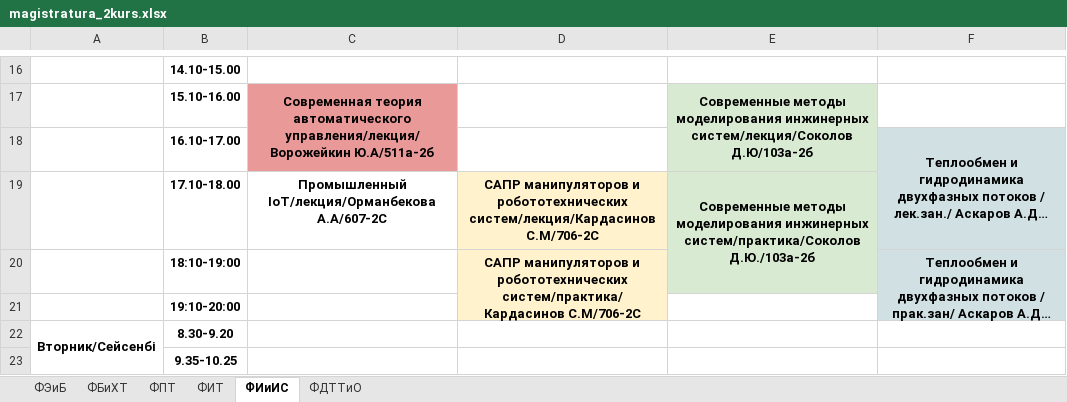
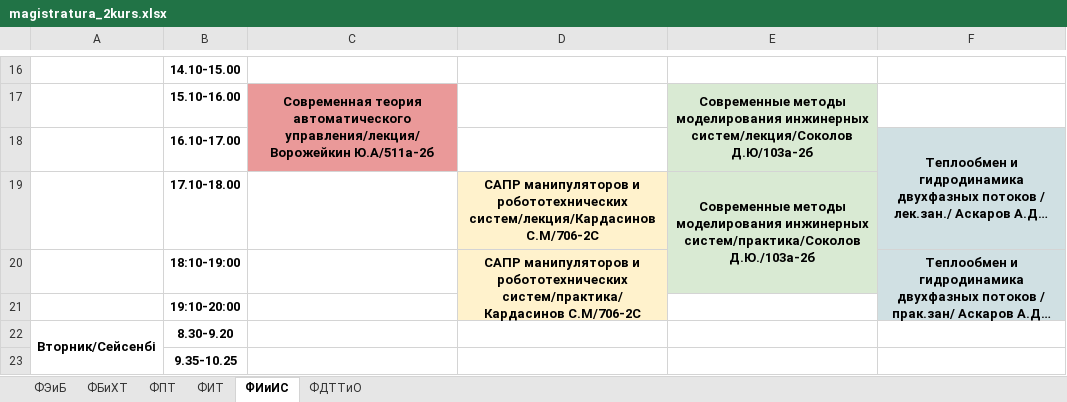
Before and after one commit to drashidinov/ATUscheduleIS, an Excel workbook: raw/magistratura_2kurs.xlsx, sheet ФИиИС, drawn as a sheet; only a part is shown, gaps mark what is left out; long unchanged cells end in …; values as stored, in another font and other column widths than the file's, no borders; charts and pictures not drawn; the diff names each change by its address in the sheet, - before the commit and + after, or states it on an @@ line.

```diff
--- a/raw/magistratura_2kurs.xlsx (sheet ФИиИС)
+++ b/raw/magistratura_2kurs.xlsx (sheet ФИиИС)
-C19: Промышленный IoT/лекция/Орманбекова А.А/607-2С
+C19: (empty)
```
Also changed, not shown: sheet ФПТ, sheet ФЭиБ, sheet ФИТ, raw/magistratura_nauchped.xlsx, 1 other file.
